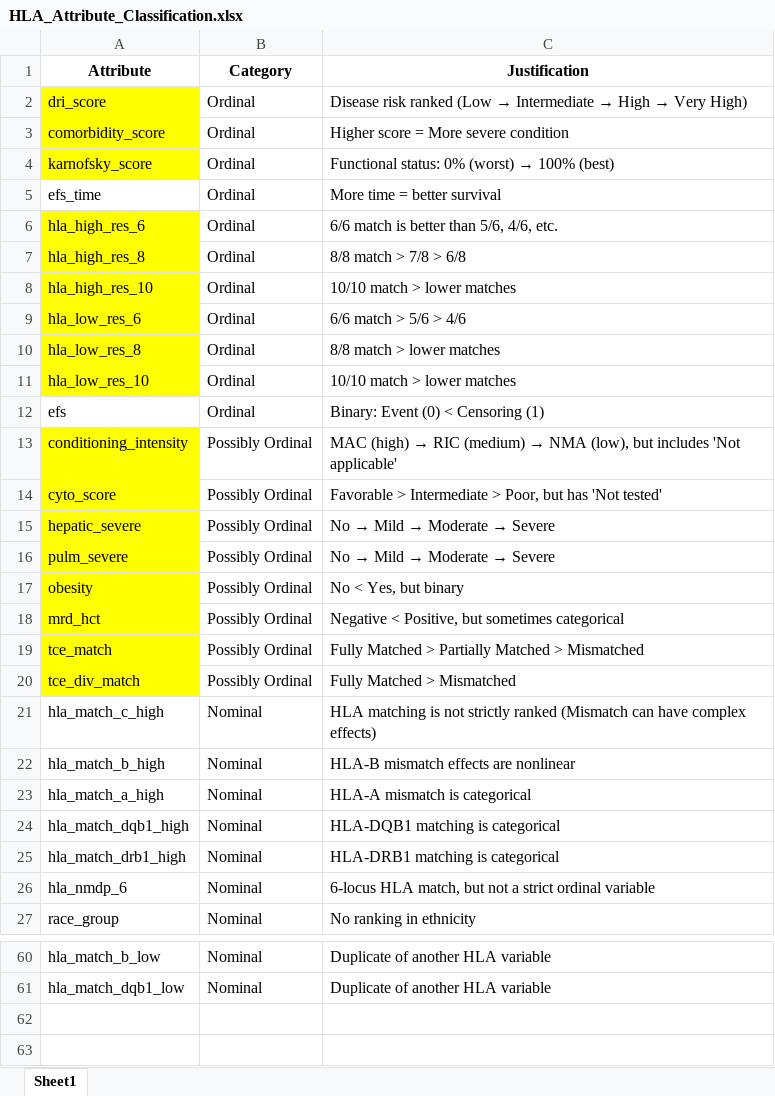
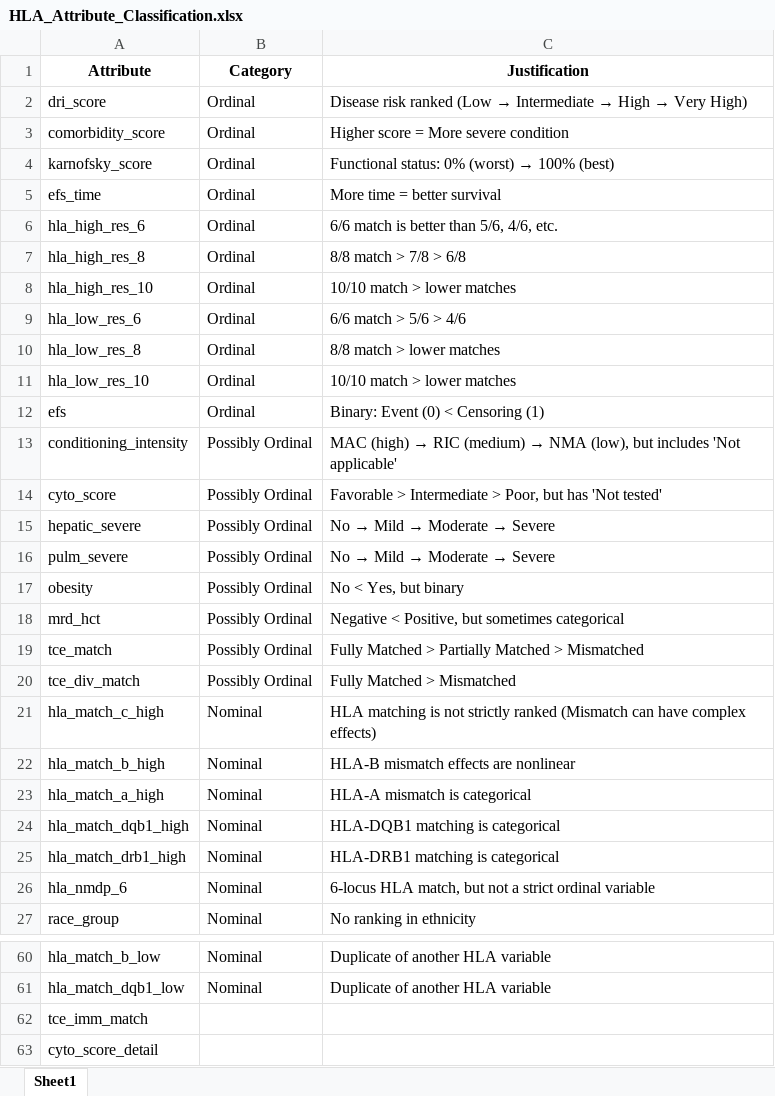
Before and after one commit to githublince/htc, an Excel workbook: HLA_Attribute_Classification.xlsx, sheet Sheet1, drawn as a sheet; only a part is shown, gaps mark what is left out; values as stored, in another font and other column widths than the file's, no borders; the diff names each change by its address in the sheet, - before the commit and + after, or states it on an @@ line.

Commit message:
all attributed added to excel

```diff
--- a/HLA_Attribute_Classification.xlsx (sheet Sheet1)
+++ b/HLA_Attribute_Classification.xlsx (sheet Sheet1)
-A2:A4 fill: #FFFF00
+A2:A4 fill: none
-A6:A11 fill: #FFFF00
+A6:A11 fill: none
-A13:A20 fill: #FFFF00
+A13:A20 fill: none
+row 62: tce_imm_match
+row 63: cyto_score_detail
```
